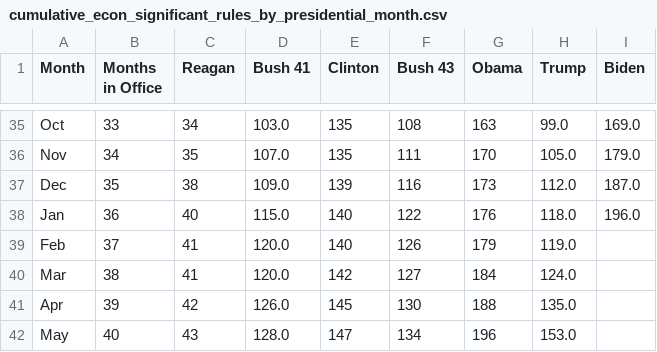
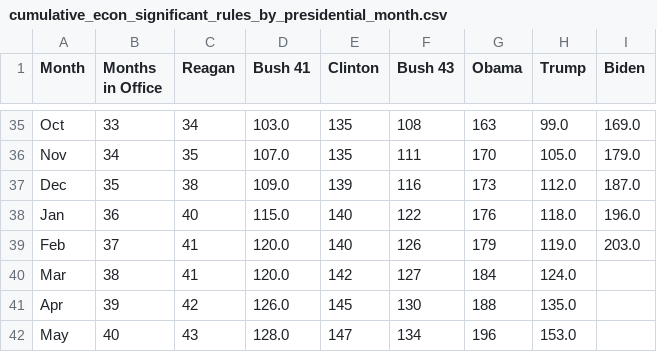
Before and after one commit to regulatorystudies/Reg-Stats, a CSV file: data/cumulative_es_rules/cumulative_econ_significant_rules_by_presidential_month.csv, drawn as a sheet; only a part is shown, gaps mark what is left out.

Commit message:
Updated Feb 2024 data

```diff
--- a/data/cumulative_es_rules/cumulative_econ_significant_rules_by_presidential_month.csv
+++ b/data/cumulative_es_rules/cumulative_econ_significant_rules_by_presidential_month.csv
@@ -38,3 +38,3 @@ Dec,35,38,109.0,139,116,173,112.0,187.0
 Jan,36,40,115.0,140,122,176,118.0,196.0
-Feb,37,41,120.0,140,126,179,119.0,
+Feb,37,41,120.0,140,126,179,119.0,203.0
 Mar,38,41,120.0,142,127,184,124.0,
```
